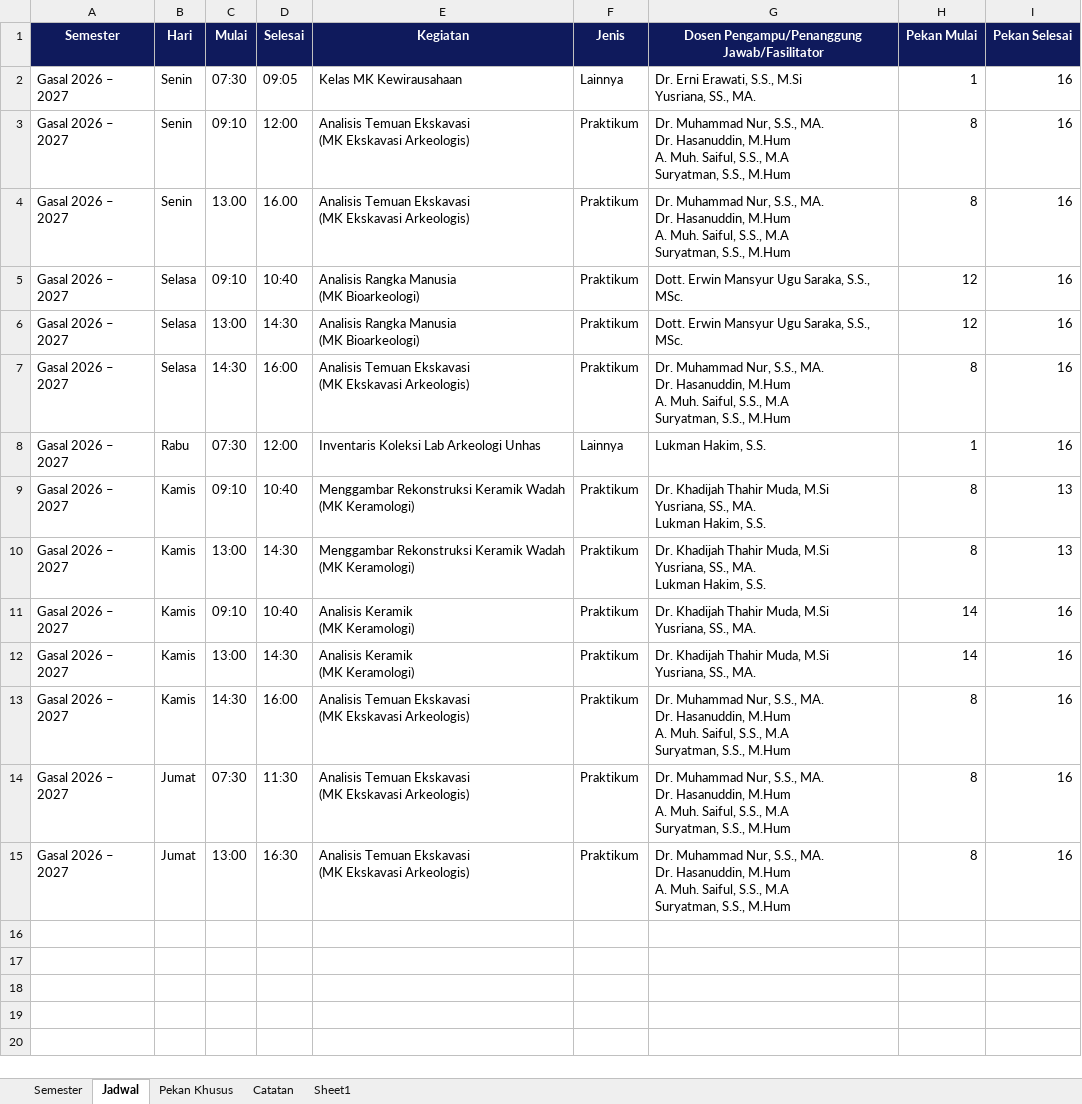
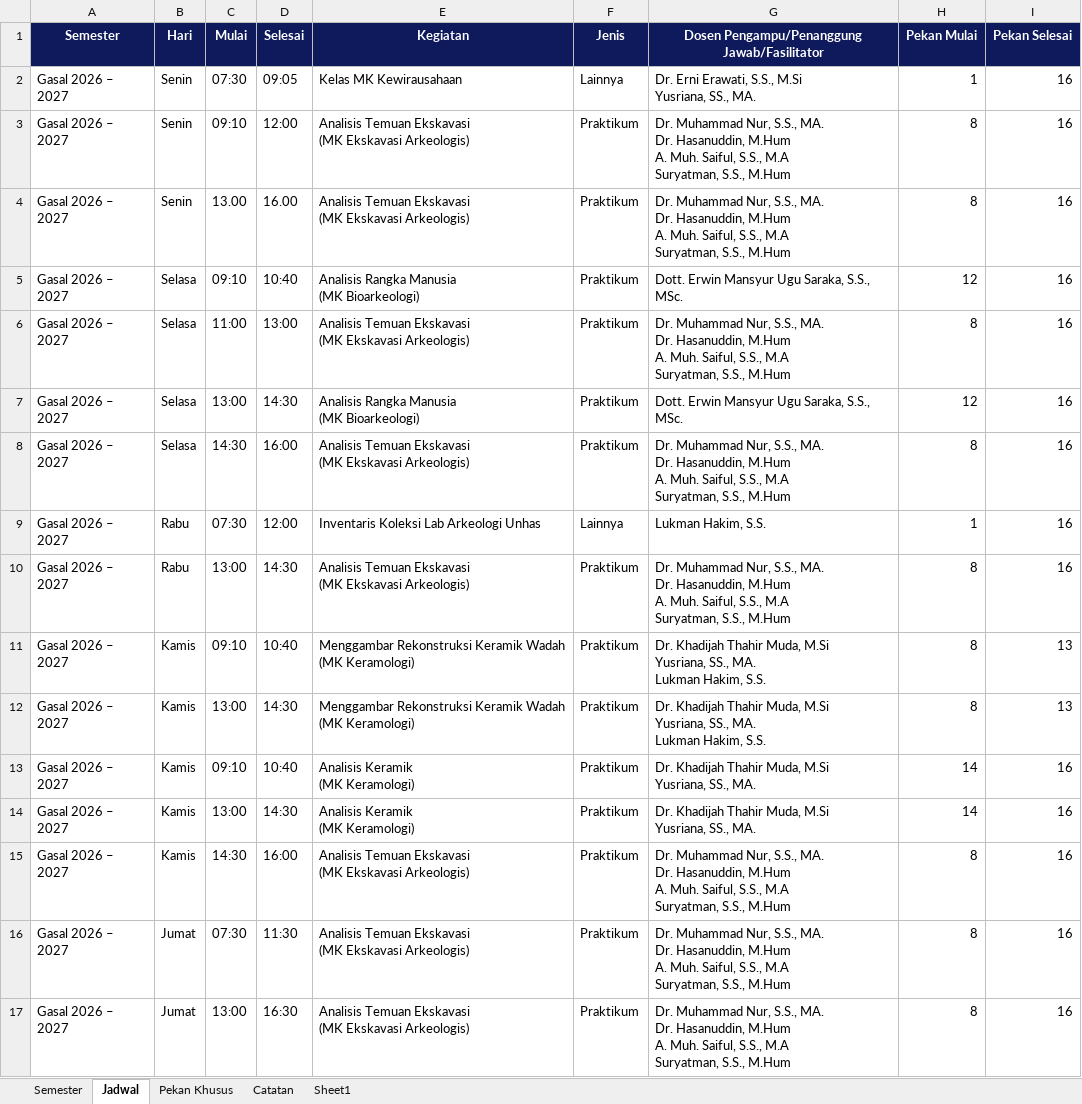
Before and after one commit to lukmanhakimiqbal-ship-it/Jadwal-Penggunaan-Laboratorium-Arkeologi-Unhas, an Excel workbook: jadwal.xlsx, sheet Jadwal, drawn as a sheet; values as stored, in another font and other column widths than the file's, no borders; table styles not drawn; ↵ is a line break in a cell; the diff names each change by its address in the sheet, - before the commit and + after, or states it on an @@ line.

Commit message:
Add files via upload

```diff
--- a/jadwal.xlsx (sheet Jadwal)
+++ b/jadwal.xlsx (sheet Jadwal)
+row 6: Gasal 2026 – 2027 | Selasa | 11:00 | 13:00 | Analisis Temuan Ekskavasi ↵ (MK Ekskavasi Arkeologis) | Praktikum | Dr. Muhammad Nur, S.S., MA. ↵ Dr. Hasanuddin, M.Hum ↵ A. Muh. Saiful, S.S., M.A ↵ Suryatman, S.S., M.Hum | 8 | 16
+row 10: Gasal 2026 – 2027 | Rabu | 13:00 | 14:30 | Analisis Temuan Ekskavasi ↵ (MK Ekskavasi Arkeologis) | Praktikum | Dr. Muhammad Nur, S.S., MA. ↵ Dr. Hasanuddin, M.Hum ↵ A. Muh. Saiful, S.S., M.A ↵ Suryatman, S.S., M.Hum | 8 | 16
```
